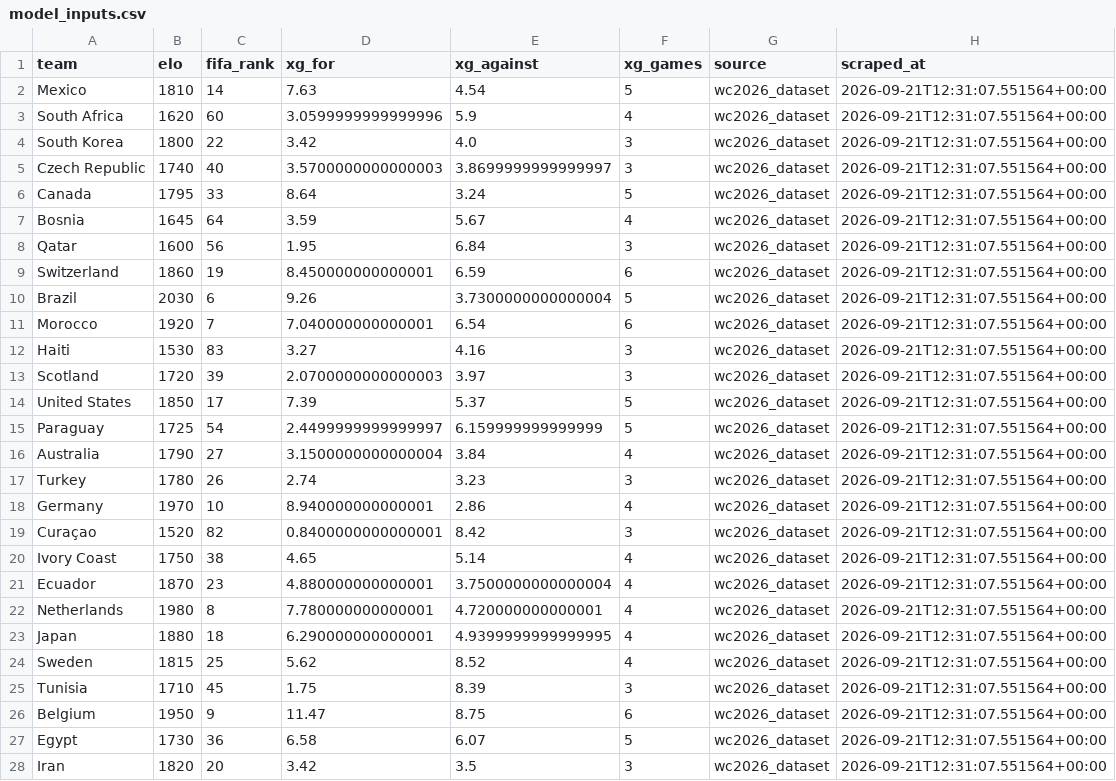
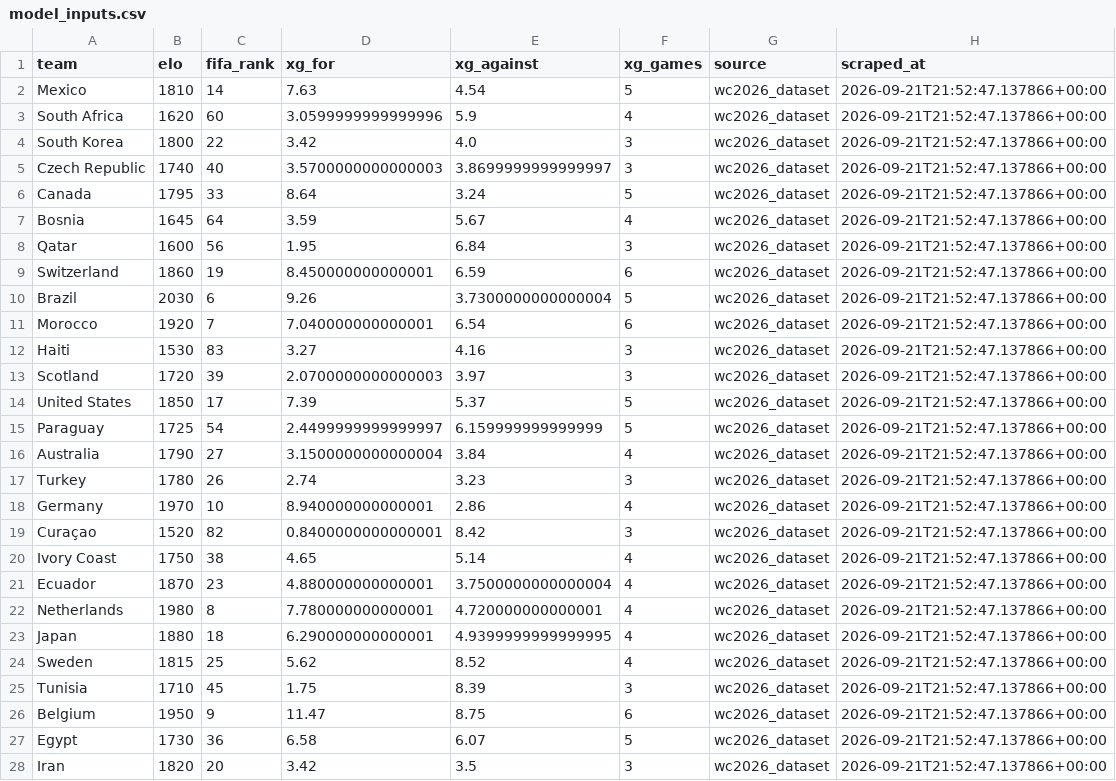
Before and after one commit to sarthak-sharma2003/world-cup-2026-scraper-predictions, a CSV file: data/exports/model_inputs.csv, drawn as a sheet; only a part is shown; the diff covers the shown part only.

```diff
--- a/data/exports/model_inputs.csv
+++ b/data/exports/model_inputs.csv
@@ -1,28 +1,28 @@
 team,elo,fifa_rank,xg_for,xg_against,xg_games,source,scraped_at
-Mexico,1810,14,7.63,4.54,5,wc2026_dataset,2026-09-21T12:31:07.551564+00:00
-South Africa,1620,60,3.0599999999999996,5.9,4,wc2026_dataset,2026-09-21T12:31:07.551564+00:00
-South Korea,1800,22,3.42,4.0,3,wc2026_dataset,2026-09-21T12:31:07.551564+00:00
-Czech Republic,1740,40,3.5700000000000003,3.8699999999999997,3,wc2026_dataset,2026-09-21T12:31:07.551564+00:00
-Canada,1795,33,8.64,3.24,5,wc2026_dataset,2026-09-21T12:31:07.551564+00:00
-Bosnia,1645,64,3.59,5.67,4,wc2026_dataset,2026-09-21T12:31:07.551564+00:00
-Qatar,1600,56,1.95,6.84,3,wc2026_dataset,2026-09-21T12:31:07.551564+00:00
-Switzerland,1860,19,8.450000000000001,6.59,6,wc2026_dataset,2026-09-21T12:31:07.551564+00:00
-Brazil,2030,6,9.26,3.7300000000000004,5,wc2026_dataset,2026-09-21T12:31:07.551564+00:00
-Morocco,1920,7,7.040000000000001,6.54,6,wc2026_dataset,2026-09-21T12:31:07.551564+00:00
-Haiti,1530,83,3.27,4.16,3,wc2026_dataset,2026-09-21T12:31:07.551564+00:00
-Scotland,1720,39,2.0700000000000003,3.97,3,wc2026_dataset,2026-09-21T12:31:07.551564+00:00
-United States,1850,17,7.39,5.37,5,wc2026_dataset,2026-09-21T12:31:07.551564+00:00
-Paraguay,1725,54,2.4499999999999997,6.159999999999999,5,wc2026_dataset,2026-09-21T12:31:07.551564+00:00
-Australia,1790,27,3.1500000000000004,3.84,4,wc2026_dataset,2026-09-21T12:31:07.551564+00:00
-Turkey,1780,26,2.74,3.23,3,wc2026_dataset,2026-09-21T12:31:07.551564+00:00
-Germany,1970,10,8.940000000000001,2.86,4,wc2026_dataset,2026-09-21T12:31:07.551564+00:00
-Curaçao,1520,82,0.8400000000000001,8.42,3,wc2026_dataset,2026-09-21T12:31:07.551564+00:00
-Ivory Coast,1750,38,4.65,5.14,4,wc2026_dataset,2026-09-21T12:31:07.551564+00:00
-Ecuador,1870,23,4.880000000000001,3.7500000000000004,4,wc2026_dataset,2026-09-21T12:31:07.551564+00:00
-Netherlands,1980,8,7.780000000000001,4.720000000000001,4,wc2026_dataset,2026-09-21T12:31:07.551564+00:00
-Japan,1880,18,6.290000000000001,4.9399999999999995,4,wc2026_dataset,2026-09-21T12:31:07.551564+00:00
-Sweden,1815,25,5.62,8.52,4,wc2026_dataset,2026-09-21T12:31:07.551564+00:00
-Tunisia,1710,45,1.75,8.39,3,wc2026_dataset,2026-09-21T12:31:07.551564+00:00
-Belgium,1950,9,11.47,8.75,6,wc2026_dataset,2026-09-21T12:31:07.551564+00:00
-Egypt,1730,36,6.58,6.07,5,wc2026_dataset,2026-09-21T12:31:07.551564+00:00
-Iran,1820,20,3.42,3.5,3,wc2026_dataset,2026-09-21T12:31:07.551564+00:00
+Mexico,1810,14,7.63,4.54,5,wc2026_dataset,2026-09-21T21:52:47.137866+00:00
+South Africa,1620,60,3.0599999999999996,5.9,4,wc2026_dataset,2026-09-21T21:52:47.137866+00:00
+South Korea,1800,22,3.42,4.0,3,wc2026_dataset,2026-09-21T21:52:47.137866+00:00
+Czech Republic,1740,40,3.5700000000000003,3.8699999999999997,3,wc2026_dataset,2026-09-21T21:52:47.137866+00:00
+Canada,1795,33,8.64,3.24,5,wc2026_dataset,2026-09-21T21:52:47.137866+00:00
+Bosnia,1645,64,3.59,5.67,4,wc2026_dataset,2026-09-21T21:52:47.137866+00:00
+Qatar,1600,56,1.95,6.84,3,wc2026_dataset,2026-09-21T21:52:47.137866+00:00
+Switzerland,1860,19,8.450000000000001,6.59,6,wc2026_dataset,2026-09-21T21:52:47.137866+00:00
+Brazil,2030,6,9.26,3.7300000000000004,5,wc2026_dataset,2026-09-21T21:52:47.137866+00:00
+Morocco,1920,7,7.040000000000001,6.54,6,wc2026_dataset,2026-09-21T21:52:47.137866+00:00
+Haiti,1530,83,3.27,4.16,3,wc2026_dataset,2026-09-21T21:52:47.137866+00:00
+Scotland,1720,39,2.0700000000000003,3.97,3,wc2026_dataset,2026-09-21T21:52:47.137866+00:00
+United States,1850,17,7.39,5.37,5,wc2026_dataset,2026-09-21T21:52:47.137866+00:00
+Paraguay,1725,54,2.4499999999999997,6.159999999999999,5,wc2026_dataset,2026-09-21T21:52:47.137866+00:00
+Australia,1790,27,3.1500000000000004,3.84,4,wc2026_dataset,2026-09-21T21:52:47.137866+00:00
+Turkey,1780,26,2.74,3.23,3,wc2026_dataset,2026-09-21T21:52:47.137866+00:00
+Germany,1970,10,8.940000000000001,2.86,4,wc2026_dataset,2026-09-21T21:52:47.137866+00:00
+Curaçao,1520,82,0.8400000000000001,8.42,3,wc2026_dataset,2026-09-21T21:52:47.137866+00:00
+Ivory Coast,1750,38,4.65,5.14,4,wc2026_dataset,2026-09-21T21:52:47.137866+00:00
+Ecuador,1870,23,4.880000000000001,3.7500000000000004,4,wc2026_dataset,2026-09-21T21:52:47.137866+00:00
+Netherlands,1980,8,7.780000000000001,4.720000000000001,4,wc2026_dataset,2026-09-21T21:52:47.137866+00:00
+Japan,1880,18,6.290000000000001,4.9399999999999995,4,wc2026_dataset,2026-09-21T21:52:47.137866+00:00
+Sweden,1815,25,5.62,8.52,4,wc2026_dataset,2026-09-21T21:52:47.137866+00:00
+Tunisia,1710,45,1.75,8.39,3,wc2026_dataset,2026-09-21T21:52:47.137866+00:00
+Belgium,1950,9,11.47,8.75,6,wc2026_dataset,2026-09-21T21:52:47.137866+00:00
+Egypt,1730,36,6.58,6.07,5,wc2026_dataset,2026-09-21T21:52:47.137866+00:00
+Iran,1820,20,3.42,3.5,3,wc2026_dataset,2026-09-21T21:52:47.137866+00:00
```
Also changed, not shown: 21 edited cells elsewhere in this file, data/exports/dynamic_quotes.csv, data/exports/knockout_matches.csv, 5 other files.
